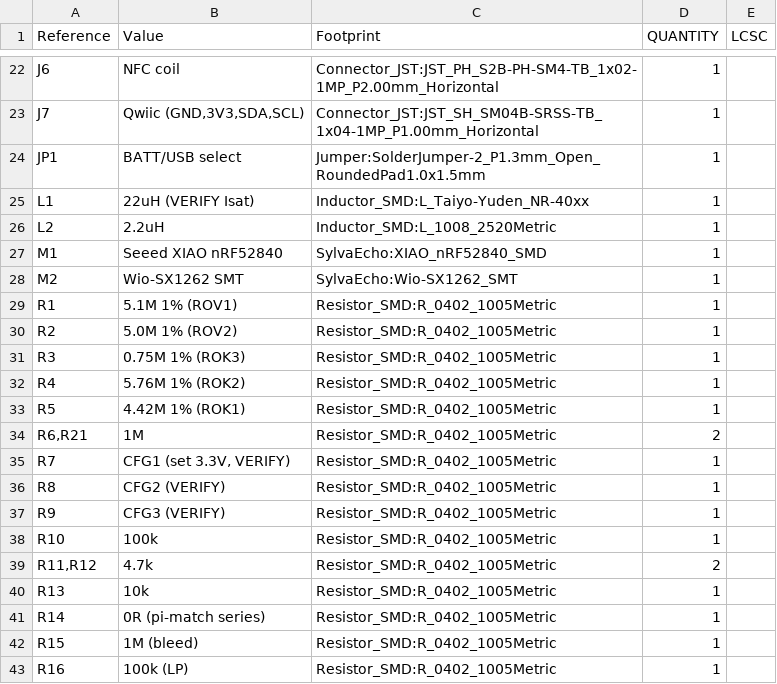
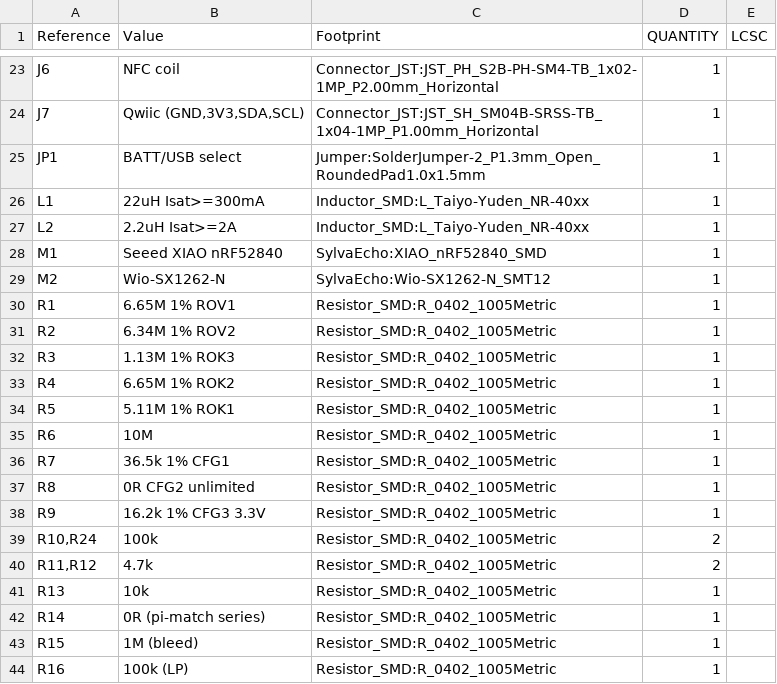
Before and after one commit to amithgopakumar/sylvaecho-lora-tree-sensor, a CSV file: PCB/schematic/sylvaecho_bom.csv, drawn as a sheet; only a part is shown, gaps mark what is left out; the diff covers the shown part only.

```diff
--- a/PCB/schematic/sylvaecho_bom.csv
+++ b/PCB/schematic/sylvaecho_bom.csv
@@ -24,16 +25,16 @@
 "JP1","BATT/USB select","Jumper:SolderJumper-2_P1.3mm_Open_RoundedPad1.0x1.5mm","1",""
-"L1","22uH (VERIFY Isat)","Inductor_SMD:L_Taiyo-Yuden_NR-40xx","1",""
-"L2","2.2uH","Inductor_SMD:L_1008_2520Metric","1",""
+"L1","22uH Isat>=300mA","Inductor_SMD:L_Taiyo-Yuden_NR-40xx","1",""
+"L2","2.2uH Isat>=2A","Inductor_SMD:L_Taiyo-Yuden_NR-40xx","1",""
 "M1","Seeed XIAO nRF52840","SylvaEcho:XIAO_nRF52840_SMD","1",""
-"M2","Wio-SX1262 SMT","SylvaEcho:Wio-SX1262_SMT","1",""
-"R1","5.1M 1% (ROV1)","Resistor_SMD:R_0402_1005Metric","1",""
-"R2","5.0M 1% (ROV2)","Resistor_SMD:R_0402_1005Metric","1",""
-"R3","0.75M 1% (ROK3)","Resistor_SMD:R_0402_1005Metric","1",""
-"R4","5.76M 1% (ROK2)","Resistor_SMD:R_0402_1005Metric","1",""
-"R5","4.42M 1% (ROK1)","Resistor_SMD:R_0402_1005Metric","1",""
-"R6,R21","1M","Resistor_SMD:R_0402_1005Metric","2",""
-"R7","CFG1 (set 3.3V, VERIFY)","Resistor_SMD:R_0402_1005Metric","1",""
-"R8","CFG2 (VERIFY)","Resistor_SMD:R_0402_1005Metric","1",""
-"R9","CFG3 (VERIFY)","Resistor_SMD:R_0402_1005Metric","1",""
-"R10","100k","Resistor_SMD:R_0402_1005Metric","1",""
+"M2","Wio-SX1262-N","SylvaEcho:Wio-SX1262-N_SMT12","1",""
+"R1","6.65M 1% ROV1","Resistor_SMD:R_0402_1005Metric","1",""
+"R2","6.34M 1% ROV2","Resistor_SMD:R_0402_1005Metric","1",""
+"R3","1.13M 1% ROK3","Resistor_SMD:R_0402_1005Metric","1",""
+"R4","6.65M 1% ROK2","Resistor_SMD:R_0402_1005Metric","1",""
+"R5","5.11M 1% ROK1","Resistor_SMD:R_0402_1005Metric","1",""
+"R6","10M","Resistor_SMD:R_0402_1005Metric","1",""
+"R7","36.5k 1% CFG1","Resistor_SMD:R_0402_1005Metric","1",""
+"R8","0R CFG2 unlimited","Resistor_SMD:R_0402_1005Metric","1",""
+"R9","16.2k 1% CFG3 3.3V","Resistor_SMD:R_0402_1005Metric","1",""
+"R10,R24","100k","Resistor_SMD:R_0402_1005Metric","2",""
 "R11,R12","4.7k","Resistor_SMD:R_0402_1005Metric","2",""
```
Also changed, not shown: 6 added rows, 2 removed rows and 9 edited cells elsewhere in this file, 10 other files.
